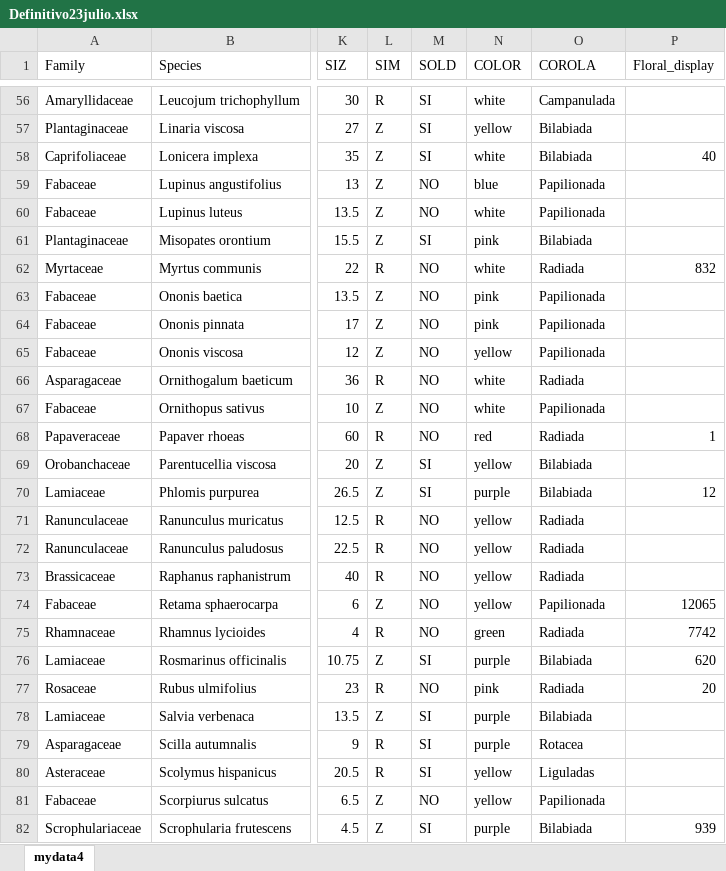
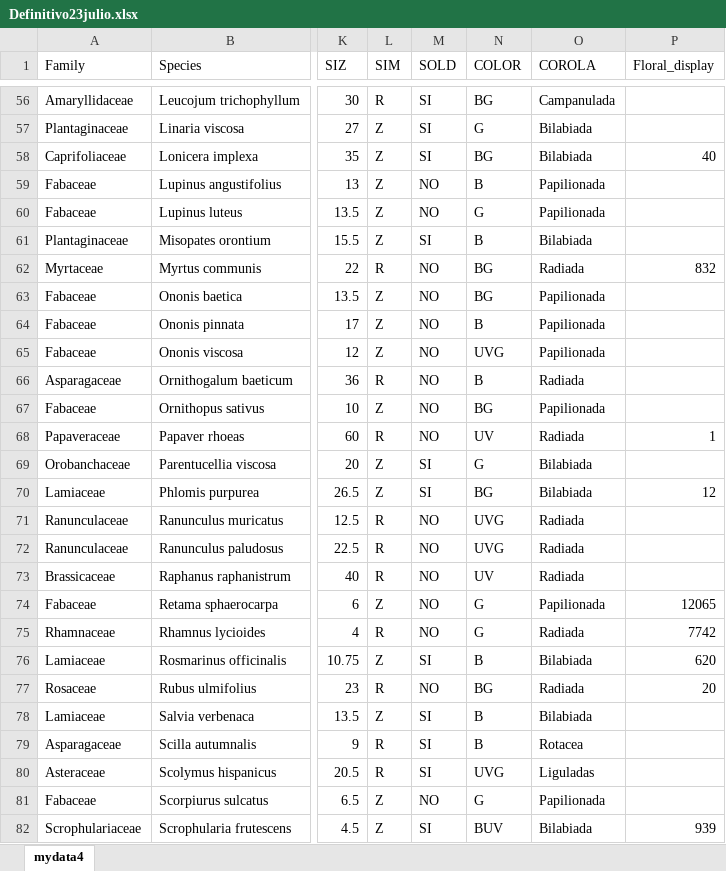
Before and after one commit to amesclir/Coloryrecompensas, an Excel workbook: Definitivo23julio.xlsx, sheet mydata4, drawn as a sheet; only a part is shown, gaps mark what is left out; values as stored, in another font and other column widths than the file's, no borders; the diff covers the shown part only; the diff names each change by its address in the sheet, - before the commit and + after, or states it on an @@ line.

```diff
--- a/Definitivo23julio.xlsx (sheet mydata4)
+++ b/Definitivo23julio.xlsx (sheet mydata4)
-N56 (COLOR): white
+N56 (COLOR): BG
-N57 (COLOR): yellow
+N57 (COLOR): G
-N58 (COLOR): white
+N58 (COLOR): BG
-N59 (COLOR): blue
+N59 (COLOR): B
-N60 (COLOR): white
+N60 (COLOR): G
-N61 (COLOR): pink
+N61 (COLOR): B
-N62 (COLOR): white
+N62 (COLOR): BG
-N63 (COLOR): pink
+N63 (COLOR): BG
-N64 (COLOR): pink
+N64 (COLOR): B
-N65 (COLOR): yellow
+N65 (COLOR): UVG
-N66 (COLOR): white
+N66 (COLOR): B
-N67 (COLOR): white
+N67 (COLOR): BG
-N68 (COLOR): red
+N68 (COLOR): UV
-N69 (COLOR): yellow
+N69 (COLOR): G
-N70 (COLOR): purple
+N70 (COLOR): BG
-N71:N72 (COLOR): yellow
+N71:N72 (COLOR): UVG
-N73 (COLOR): yellow
+N73 (COLOR): UV
-N74 (COLOR): yellow
+N74 (COLOR): G
-N75 (COLOR): green
+N75 (COLOR): G
-N76 (COLOR): purple
+N76 (COLOR): B
-N77 (COLOR): pink
+N77 (COLOR): BG
-N78:N79 (COLOR): purple
+N78:N79 (COLOR): B
-N80 (COLOR): yellow
+N80 (COLOR): UVG
-N81 (COLOR): yellow
+N81 (COLOR): G
-N82 (COLOR): purple
+N82 (COLOR): BUV
```
Also changed, not shown: 71 edited cells elsewhere in this sheet.
